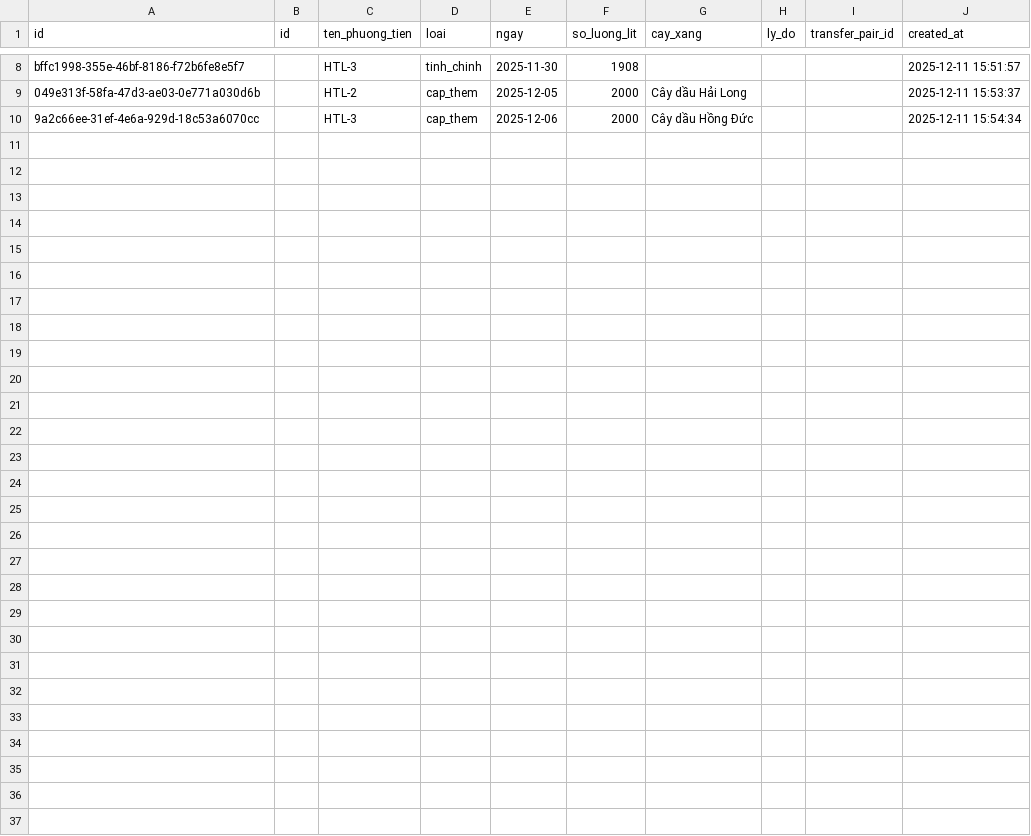
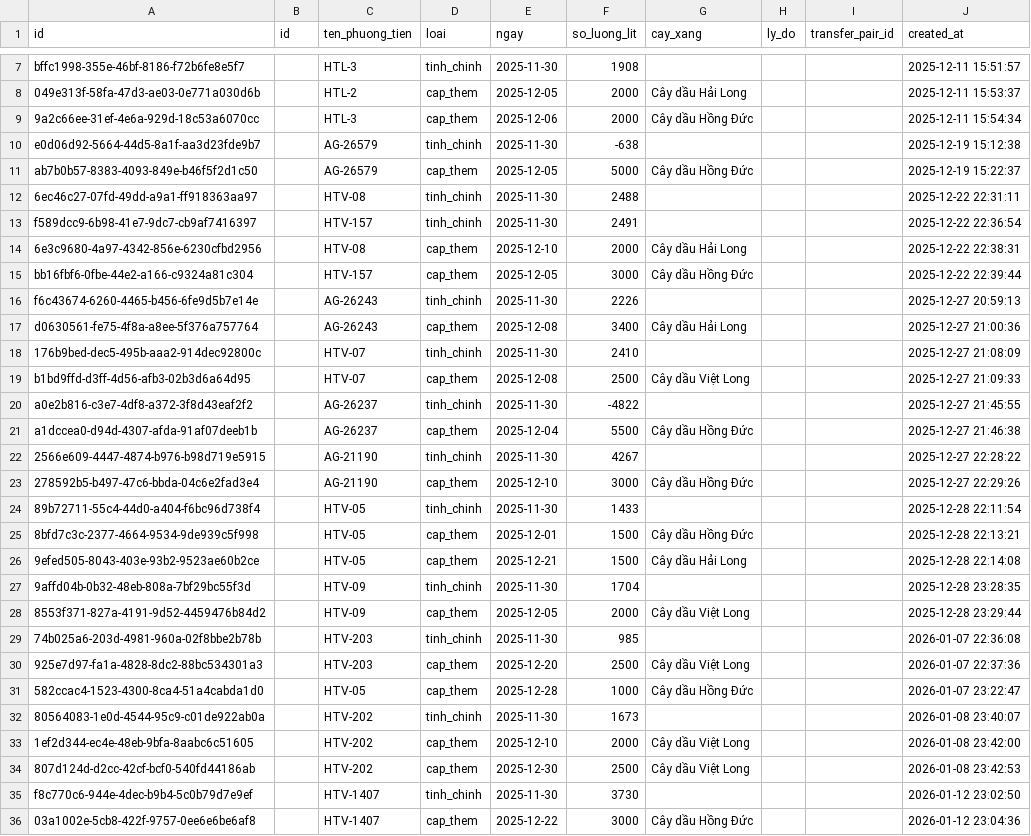
Before and after one commit to alexmerex/TinhDau, a CSV file: data/dau_ton.csv, drawn as a sheet; only a part is shown, gaps mark what is left out; the diff covers the shown part only.

Commit message:
Cleanup runtime artifacts, update README, and sync data

```diff
--- a/data/dau_ton.csv
+++ b/data/dau_ton.csv
@@ -10 +9,28 @@ bffc1998-355e-46bf-8186-f72b6fe8e5f7,,HTL-3,tinh_chinh,2025-11-30,1908,,,,"2025-
 9a2c66ee-31ef-4e6a-929d-18c53a6070cc,,HTL-3,cap_them,2025-12-06,2000,"Cây dầu Hồng Đức",,,"2025-12-11 15:54:34"
+e0d06d92-5664-44d5-8a1f-aa3d23fde9b7,,AG-26579,tinh_chinh,2025-11-30,-638,,,,"2025-12-19 15:12:38"
+ab7b0b57-8383-4093-849e-b46f5f2d1c50,,AG-26579,cap_them,2025-12-05,5000,"Cây dầu Hồng Đức",,,"2025-12-19 15:22:37"
+6ec46c27-07fd-49dd-a9a1-ff918363aa97,,HTV-08,tinh_chinh,2025-11-30,2488,,,,"2025-12-22 22:31:11"
+f589dcc9-6b98-41e7-9dc7-cb9af7416397,,HTV-157,tinh_chinh,2025-11-30,2491,,,,"2025-12-22 22:36:54"
+6e3c9680-4a97-4342-856e-6230cfbd2956,,HTV-08,cap_them,2025-12-10,2000,"Cây dầu Hải Long",,,"2025-12-22 22:38:31"
+bb16fbf6-0fbe-44e2-a166-c9324a81c304,,HTV-157,cap_them,2025-12-05,3000,"Cây dầu Hồng Đức",,,"2025-12-22 22:39:44"
+f6c43674-6260-4465-b456-6fe9d5b7e14e,,AG-26243,tinh_chinh,2025-11-30,2226,,,,"2025-12-27 20:59:13"
+d0630561-fe75-4f8a-a8ee-5f376a757764,,AG-26243,cap_them,2025-12-08,3400,"Cây dầu Hải Long",,,"2025-12-27 21:00:36"
+176b9bed-dec5-495b-aaa2-914dec92800c,,HTV-07,tinh_chinh,2025-11-30,2410,,,,"2025-12-27 21:08:09"
+b1bd9ffd-d3ff-4d56-afb3-02b3d6a64d95,,HTV-07,cap_them,2025-12-08,2500,"Cây dầu Việt Long",,,"2025-12-27 21:09:33"
+a0e2b816-c3e7-4df8-a372-3f8d43eaf2f2,,AG-26237,tinh_chinh,2025-11-30,-4822,,,,"2025-12-27 21:45:55"
+a1dccea0-d94d-4307-afda-91af07deeb1b,,AG-26237,cap_them,2025-12-04,5500,"Cây dầu Hồng Đức",,,"2025-12-27 21:46:38"
+2566e609-4447-4874-b976-b98d719e5915,,AG-21190,tinh_chinh,2025-11-30,4267,,,,"2025-12-27 22:28:22"
+278592b5-b497-47c6-bbda-04c6e2fad3e4,,AG-21190,cap_them,2025-12-10,3000,"Cây dầu Hồng Đức",,,"2025-12-27 22:29:26"
+89b72711-55c4-44d0-a404-f6bc96d738f4,,HTV-05,tinh_chinh,2025-11-30,1433,,,,"2025-12-28 22:11:54"
+8bfd7c3c-2377-4664-9534-9de939c5f998,,HTV-05,cap_them,2025-12-01,1500,"Cây dầu Hồng Đức",,,"2025-12-28 22:13:21"
+9efed505-8043-403e-93b2-9523ae60b2ce,,HTV-05,cap_them,2025-12-21,1500,"Cây dầu Hải Long",,,"2025-12-28 22:14:08"
+9affd04b-0b32-48eb-808a-7bf29bc55f3d,,HTV-09,tinh_chinh,2025-11-30,1704,,,,"2025-12-28 23:28:35"
+8553f371-827a-4191-9d52-4459476b84d2,,HTV-09,cap_them,2025-12-05,2000,"Cây dầu Việt Long",,,"2025-12-28 23:29:44"
+74b025a6-203d-4981-960a-02f8bbe2b78b,,HTV-203,tinh_chinh,2025-11-30,985,,,,"2026-01-07 22:36:08"
+925e7d97-fa1a-4828-8dc2-88bc534301a3,,HTV-203,cap_them,2025-12-20,2500,"Cây dầu Việt Long",,,"2026-01-07 22:37:36"
+582ccac4-1523-4300-8ca4-51a4cabda1d0,,HTV-05,cap_them,2025-12-28,1000,"Cây dầu Hồng Đức",,,"2026-01-07 23:22:47"
+80564083-1e0d-4544-95c9-c01de922ab0a,,HTV-202,tinh_chinh,2025-11-30,1673,,,,"2026-01-08 23:40:07"
+1ef2d344-ec4e-48eb-9bfa-8aabc6c51605,,HTV-202,cap_them,2025-12-10,2000,"Cây dầu Việt Long",,,"2026-01-08 23:42:00"
+807d124d-d2cc-42cf-bcf0-540fd44186ab,,HTV-202,cap_them,2025-12-30,2500,"Cây dầu Việt Long",,,"2026-01-08 23:42:53"
+f8c770c6-944e-4dec-b9b4-5c0b79d7e9ef,,HTV-1407,tinh_chinh,2025-11-30,3730,,,,"2026-01-12 23:02:50"
+03a1002e-5cb8-422f-9757-0ee6e6be6af8,,HTV-1407,cap_them,2025-12-22,3000,"Cây dầu Hồng Đức",,,"2026-01-12 23:04:36"
```
Also changed, not shown: 1 removed row elsewhere in this file, bang_he_so_tau_cu_ly_full_v2.csv, data/loai_hang.csv, 12 other files.
